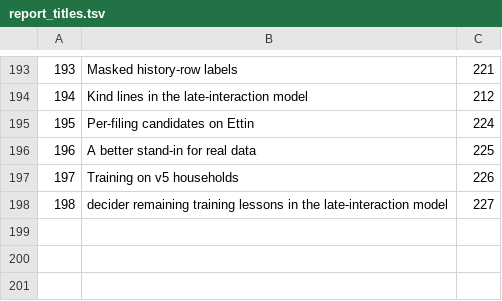
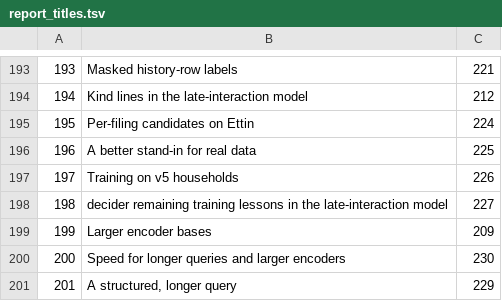
Before and after one commit to Taytay/ai-experiments, a TSV file: reports/report_titles.tsv, drawn as a sheet; only a part is shown, gaps mark what is left out.

```diff
--- a/reports/report_titles.tsv
+++ b/reports/report_titles.tsv
@@ -198 +198,4 @@
 198	decider remaining training lessons in the late-interaction model	227
+199	Larger encoder bases	209
+200	Speed for longer queries and larger encoders	230
+201	A structured, longer query	229
```
Also changed, not shown: 2 other files.
